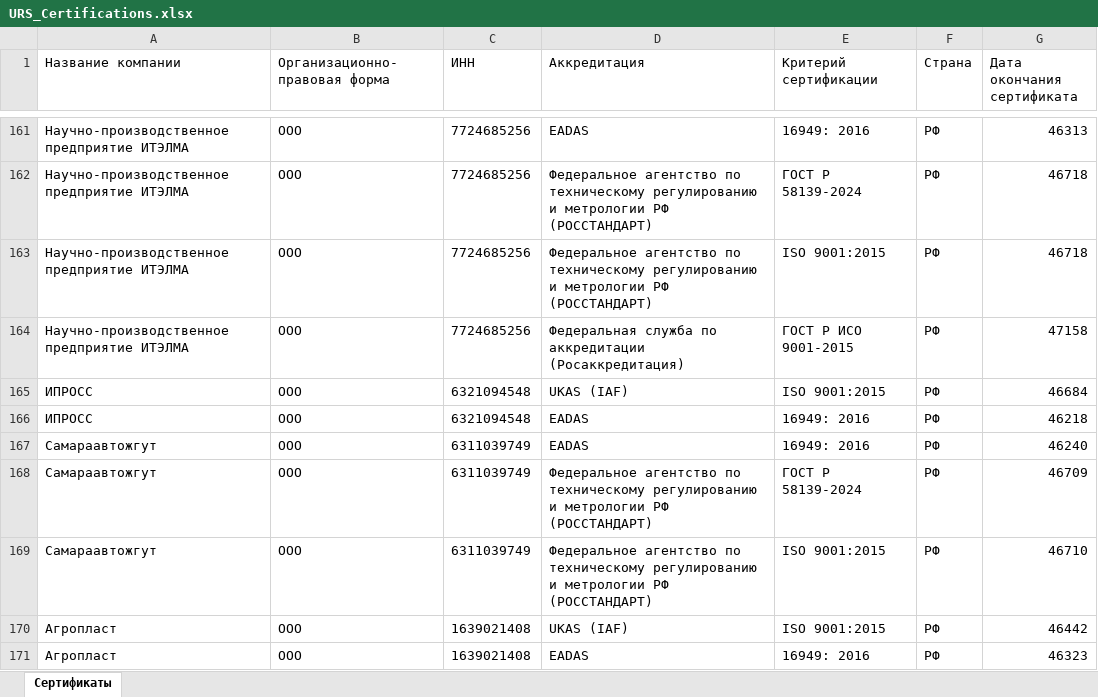
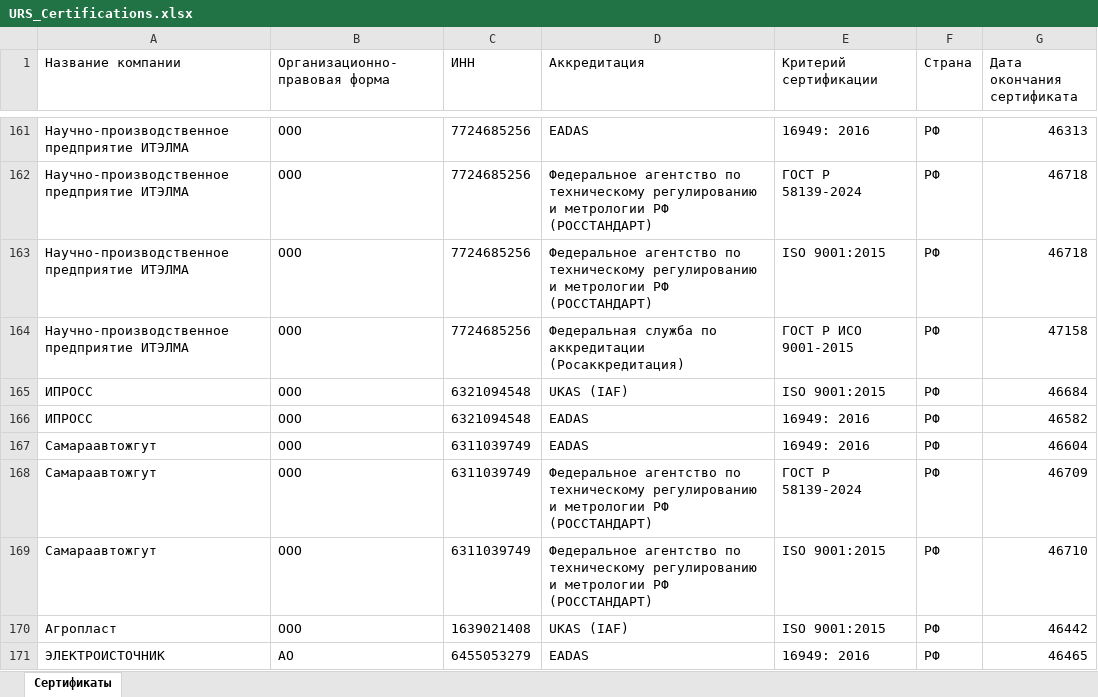
Before and after one commit to LegendaCR/Work, an Excel workbook: sites/URS/URS_Certifications/URS_Certifications.xlsx, sheet Сертификаты, drawn as a sheet; only a part is shown, gaps mark what is left out; the shorter side is filled out with more unchanged rows; values as stored, in another font and other column widths than the file's, no borders; removed rows and columns are numbered as before the commit, all else as after; the diff covers the shown part only; the diff names each change by its address in the sheet, - before the commit and + after, or states it on an @@ line.

```diff
--- a/sites/URS/URS_Certifications/URS_Certifications.xlsx (sheet Сертификаты)
+++ b/sites/URS/URS_Certifications/URS_Certifications.xlsx (sheet Сертификаты)
-G166 (Дата окончания сертификата): 46218
+G166 (Дата окончания сертификата): 46582
-G167 (Дата окончания сертификата): 46240
+G167 (Дата окончания сертификата): 46604
-row 171: Агропласт | ООО | 1639021408 | EADAS | 16949: 2016 | РФ | 46323
```
Also changed, not shown: 1 added row, 11 removed rows and 35 edited cells elsewhere in this sheet.
